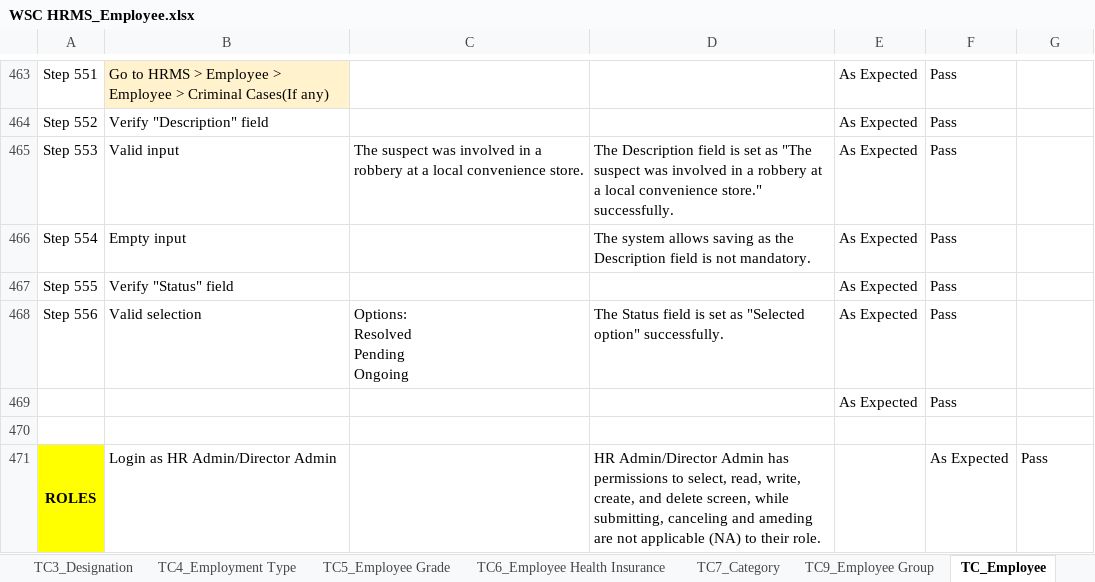
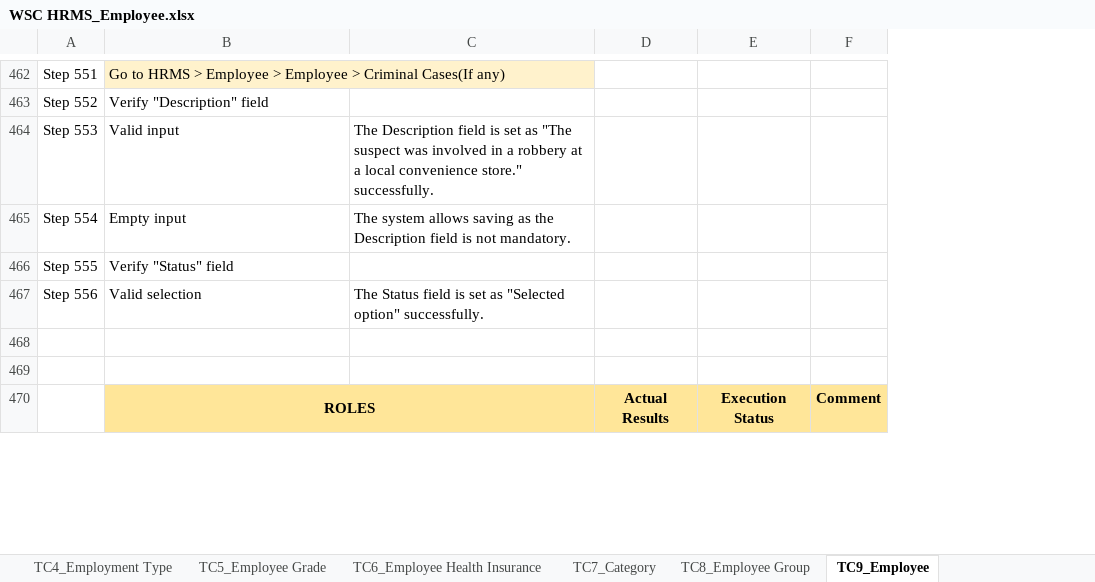
Before and after one commit to subhodeepGit/SOUL-Documents, an Excel workbook: WSC/Test Cases/HRMS/WSC HRMS_Employee.xlsx, sheet TC9_Employee, drawn as a sheet; only a part is shown, gaps mark what is left out; values as stored, in another font and other column widths than the file's, no borders; removed rows and columns are numbered as before the commit, all else as after; ↵ is a line break in a cell; the diff covers the shown part only; the diff names each change by its address in the sheet, - before the commit and + after, or states it on an @@ line.

```diff
--- a/WSC/Test Cases/HRMS/WSC HRMS_Employee.xlsx (sheet TC9_Employee)
+++ b/WSC/Test Cases/HRMS/WSC HRMS_Employee.xlsx (sheet TC9_Employee)
-sheet tab: TC9_Employee Group
+sheet tab: TC8_Employee Group
-sheet tab: TC_Employee
+sheet tab: TC9_Employee
-column C, rows 465-468: The suspect was involved in a robbery at a local convenience store. |  |  | Options: ↵ Resolved ↵ Pending ↵ Ongoing
-column E, rows 463-469: all As Expected
-column F, rows 463-469: all Pass
+column D, empty
+column E, empty
-row 468:  |  |  |  | As Expected | Pass
+row 468: (empty)
-row 471: ROLES | Login as HR Admin/Director Admin |  | HR Admin/Director Admin has permissions to select, read, write, create, and delete screen, while submitting, canceling and ameding are not applicable (NA) to their role. |  | As Expected | Pass
+row 470:  | ROLES |  | Actual Results | Execution Status | Comment
```
Also changed, not shown: 1 added row, 1 removed row, 36 edited cells, cell formats and merged cells elsewhere in this sheet, sheet TC1_Department, sheet TC3_Designation, sheet TC2_Branch, sheet TC4_Employment Type, sheet TC8_Employee Group, sheet TC7_Category, 2 more sheets, other sheet tabs.
